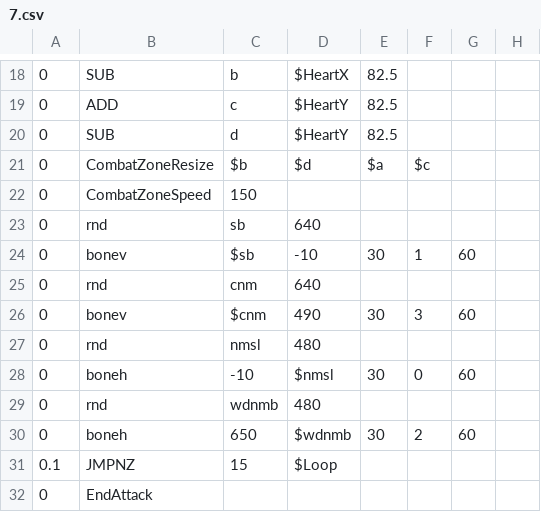
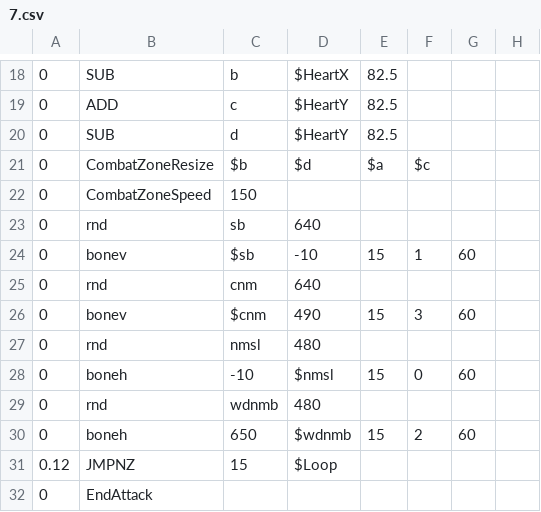
Before and after one commit to caijiQAQ/dusttale-easymode, a CSV file: 7.csv, drawn as a sheet; only a part is shown, gaps mark what is left out.

Commit message:
Update 7.csv

```diff
--- a/7.csv
+++ b/7.csv
@@ -23,10 +23,10 @@
 0,rnd,sb,640,,,,
-0,bonev,$sb,-10,30,1,60,
+0,bonev,$sb,-10,15,1,60,
 0,rnd,cnm,640,,,,
-0,bonev,$cnm,490,30,3,60,
+0,bonev,$cnm,490,15,3,60,
 0,rnd,nmsl,480,,,,
-0,boneh,-10,$nmsl,30,0,60,
+0,boneh,-10,$nmsl,15,0,60,
 0,rnd,wdnmb,480,,,,
-0,boneh,650,$wdnmb,30,2,60,
-0.1,JMPNZ,15,$Loop,,,,
+0,boneh,650,$wdnmb,15,2,60,
+0.12,JMPNZ,15,$Loop,,,,
 0,EndAttack,,,,,,
```
